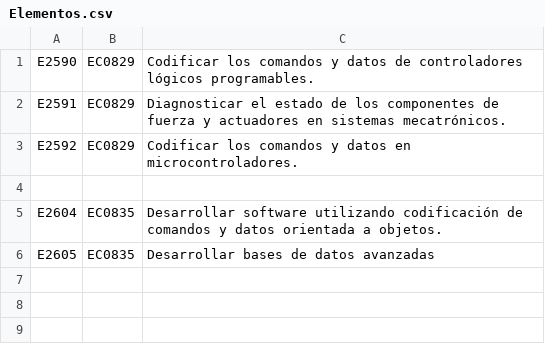
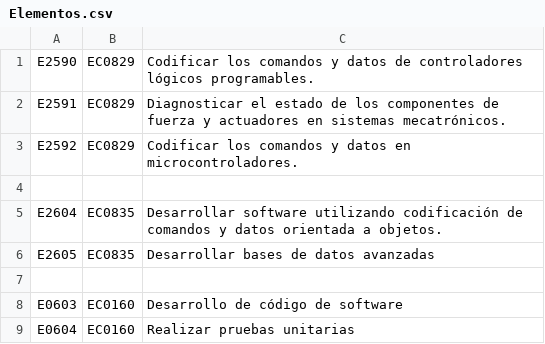
Before and after one commit to Pedejeca135/EPC_Back_v2, a CSV file: database/seeders/csvForSeed/Elementos.csv, drawn as a sheet.

```diff
--- a/database/seeders/csvForSeed/Elementos.csv
+++ b/database/seeders/csvForSeed/Elementos.csv
@@ -6 +6,4 @@ E2604|EC0835|Desarrollar software utilizando codificación de comandos y datos o
 E2605|EC0835|Desarrollar bases de datos avanzadas
+
+E0603|EC0160|Desarrollo de código de software
+E0604|EC0160|Realizar pruebas unitarias
```
Also changed, not shown: database/seeders/csvForSeed/Criterios.csv, database/seeders/csvForSeed/Des_Prod.csv, 9 other files.
